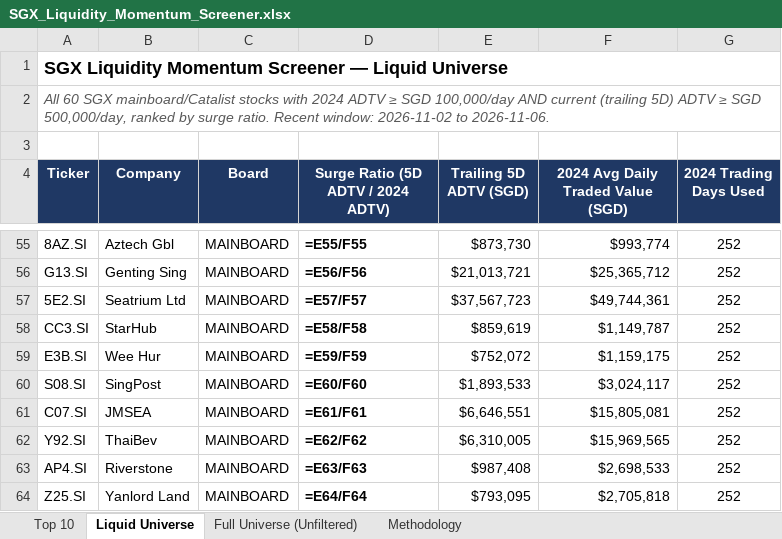
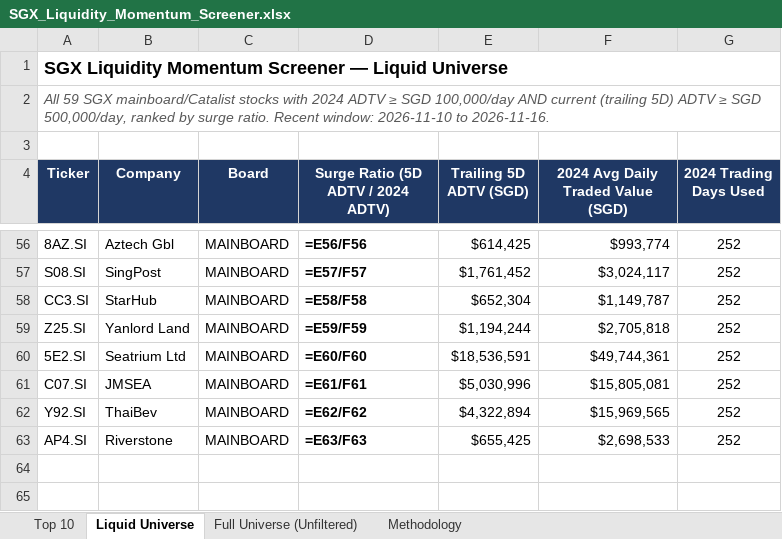
Before and after one commit to ferlyntanyj/Claude-Telegram-bot, an Excel workbook: output/SGX_Liquidity_Momentum_Screener.xlsx, sheet Liquid Universe, drawn as a sheet; only a part is shown, gaps mark what is left out; values as stored, in another font and other column widths than the file's, no borders; formulas without a stored value are shown as written; removed rows and columns are numbered as before the commit, all else as after; the diff covers the shown part only; the diff names each change by its address in the sheet, - before the commit and + after, or states it on an @@ line.

```diff
--- a/output/SGX_Liquidity_Momentum_Screener.xlsx (sheet Liquid Universe)
+++ b/output/SGX_Liquidity_Momentum_Screener.xlsx (sheet Liquid Universe)
-A2 (Ticker): All 60 SGX mainboard/Catalist stocks with 2024 ADTV ≥ SGD 100,000/day AND current (trailing 5D) ADTV ≥ SGD 500,000/day, ranked by surge ratio. Recent window: 2026-11-02 to 2026-11-06.
+A2 (Ticker): All 59 SGX mainboard/Catalist stocks with 2024 ADTV ≥ SGD 100,000/day AND current (trailing 5D) ADTV ≥ SGD 500,000/day, ranked by surge ratio. Recent window: 2026-11-10 to 2026-11-16.
-D56: =E55/F55
+D56: =E56/F56
-E56 (Trailing 5D ADTV (SGD)): $873,730
+E56 (Trailing 5D ADTV (SGD)): $614,425
-row 56: G13.SI | Genting Sing | MAINBOARD | =E56/F56 | $21,013,721 | $25,365,712 | 252
-row 57: 5E2.SI | Seatrium Ltd | MAINBOARD | =E57/F57 | $37,567,723 | $49,744,361 | 252
+row 57: S08.SI | SingPost | MAINBOARD | =E57/F57 | $1,761,452 | $3,024,117 | 252
-E58 (Trailing 5D ADTV (SGD)): $859,619
+E58 (Trailing 5D ADTV (SGD)): $652,304
-row 59: E3B.SI | Wee Hur | MAINBOARD | =E59/F59 | $752,072 | $1,159,175 | 252
-row 60: S08.SI | SingPost | MAINBOARD | =E60/F60 | $1,893,533 | $3,024,117 | 252
+row 59: Z25.SI | Yanlord Land | MAINBOARD | =E59/F59 | $1,194,244 | $2,705,818 | 252
+row 60: 5E2.SI | Seatrium Ltd | MAINBOARD | =E60/F60 | $18,536,591 | $49,744,361 | 252
-E61 (Trailing 5D ADTV (SGD)): $6,646,551
+E61 (Trailing 5D ADTV (SGD)): $5,030,996
-E62 (Trailing 5D ADTV (SGD)): $6,310,005
+E62 (Trailing 5D ADTV (SGD)): $4,322,894
-E63 (Trailing 5D ADTV (SGD)): $987,408
+E63 (Trailing 5D ADTV (SGD)): $655,425
-row 64: Z25.SI | Yanlord Land | MAINBOARD | =E64/F64 | $793,095 | $2,705,818 | 252
```
Also changed, not shown: 34 added rows, 33 removed rows, 30 edited cells and cell formats elsewhere in this sheet, sheet Full Universe (Unfiltered), sheet Top 10, sheet Methodology, 5 other files.
